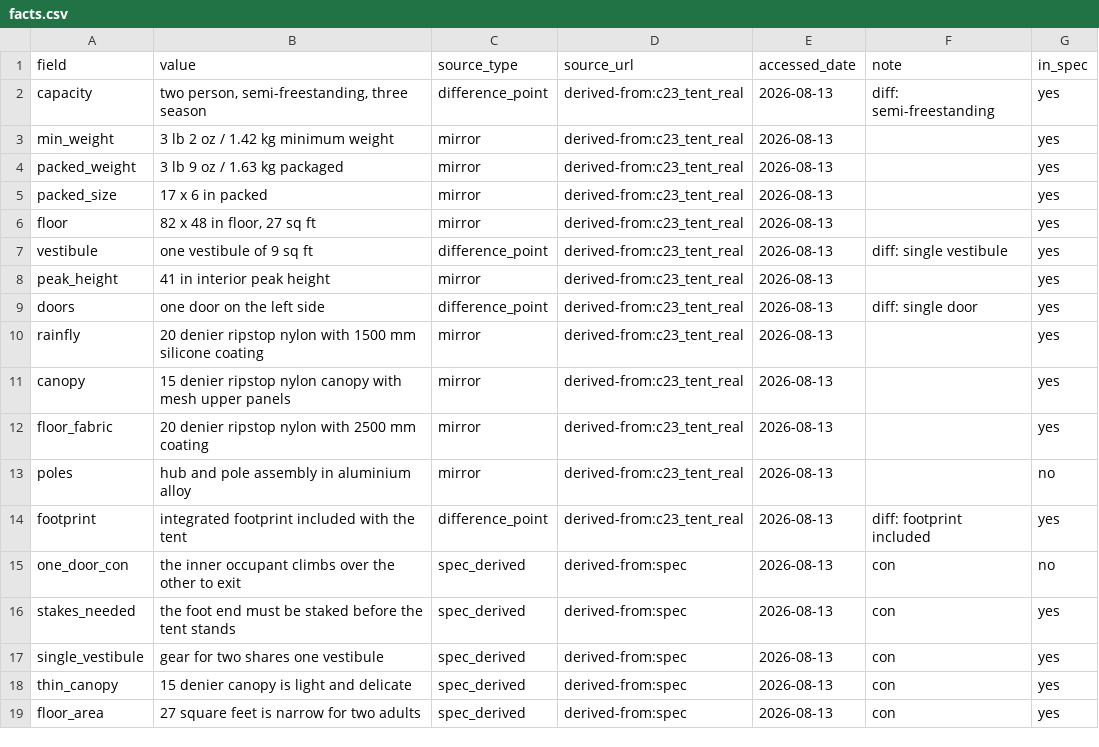
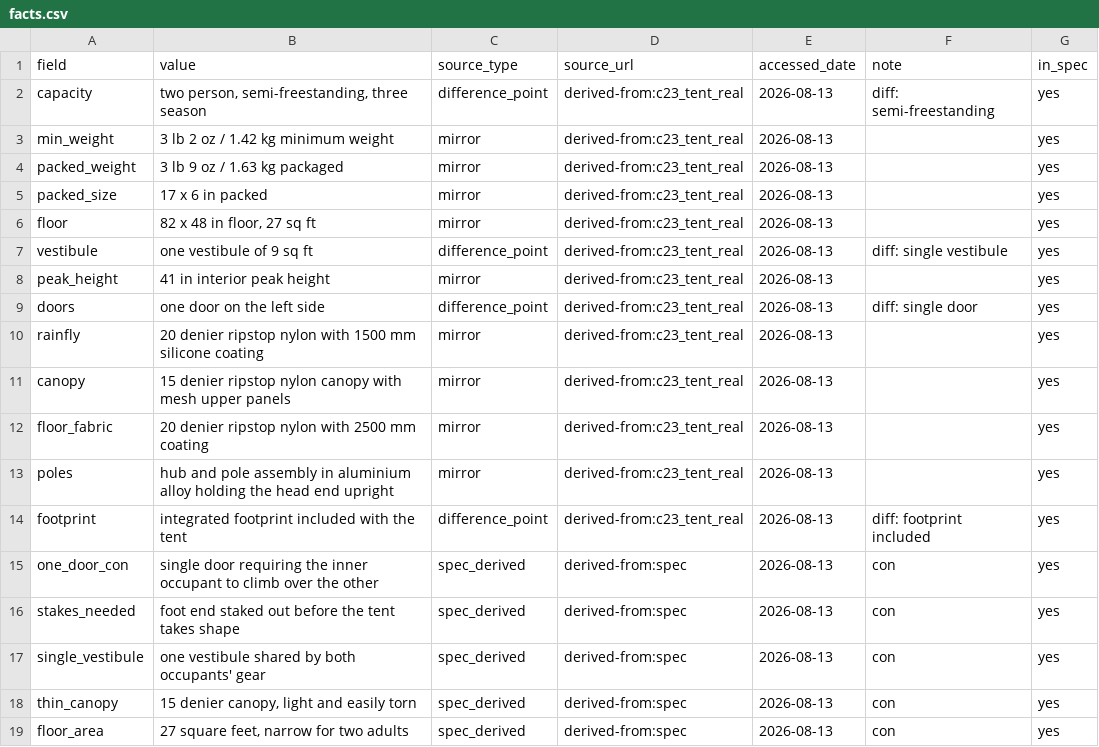
Before and after one commit to cracrazjf/EaseofRetrieval, a CSV file: data/raw/items/c23_tent_fict/facts.csv, drawn as a sheet.

```diff
--- a/data/raw/items/c23_tent_fict/facts.csv
+++ b/data/raw/items/c23_tent_fict/facts.csv
@@ -12,8 +12,8 @@ canopy,15 denier ripstop nylon canopy with mesh upper panels,mirror,derived-from
 floor_fabric,20 denier ripstop nylon with 2500 mm coating,mirror,derived-from:c23_tent_real,2026-08-13,,yes
-poles,hub and pole assembly in aluminium alloy,mirror,derived-from:c23_tent_real,2026-08-13,,no
+poles,hub and pole assembly in aluminium alloy holding the head end upright,mirror,derived-from:c23_tent_real,2026-08-13,,yes
 footprint,integrated footprint included with the tent,difference_point,derived-from:c23_tent_real,2026-08-13,diff: footprint included,yes
-one_door_con,the inner occupant climbs over the other to exit,spec_derived,derived-from:spec,2026-08-13,con,no
-stakes_needed,the foot end must be staked before the tent stands,spec_derived,derived-from:spec,2026-08-13,con,yes
-single_vestibule,gear for two shares one vestibule,spec_derived,derived-from:spec,2026-08-13,con,yes
-thin_canopy,15 denier canopy is light and delicate,spec_derived,derived-from:spec,2026-08-13,con,yes
-floor_area,27 square feet is narrow for two adults,spec_derived,derived-from:spec,2026-08-13,con,yes
+one_door_con,single door requiring the inner occupant to climb over the other,spec_derived,derived-from:spec,2026-08-13,con,yes
+stakes_needed,foot end staked out before the tent takes shape,spec_derived,derived-from:spec,2026-08-13,con,yes
+single_vestibule,one vestibule shared by both occupants' gear,spec_derived,derived-from:spec,2026-08-13,con,yes
+thin_canopy,"15 denier canopy, light and easily torn",spec_derived,derived-from:spec,2026-08-13,con,yes
+floor_area,"27 square feet, narrow for two adults",spec_derived,derived-from:spec,2026-08-13,con,yes
```
Also changed, not shown: data/raw/items/c18_notesapp_fict/facts.csv, data/raw/items/c20_langapp_real/facts.csv, 41 other files.
